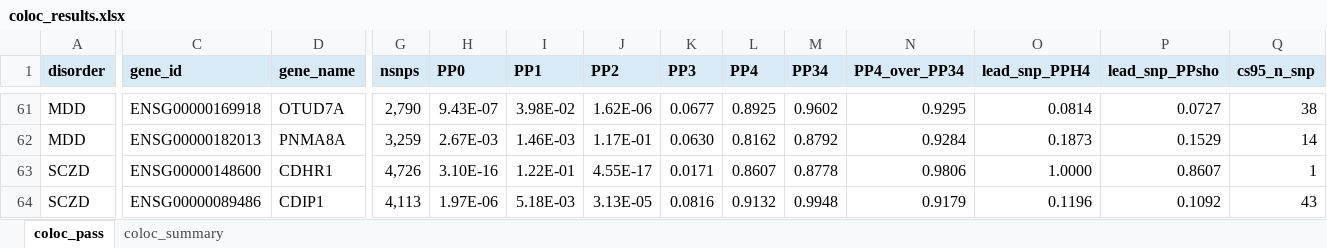
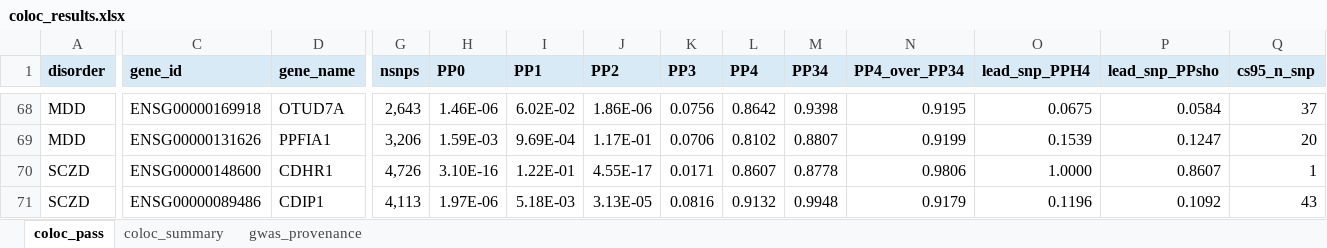
Before and after one commit to LieberInstitute/spatialDLPFC_mdd_bpd, an Excel workbook: processed-data/11_eQTL_coloc/seurat/final/coloc_results.xlsx, sheet coloc_pass, drawn as a sheet; only a part is shown, gaps mark what is left out; values as stored, in another font and other column widths than the file's, no borders; table styles not drawn; addresses are those after the commit; the diff covers the shown part only; the diff names each change by its address in the sheet, - before the commit and + after, or states it on an @@ line.

```diff
--- a/processed-data/11_eQTL_coloc/seurat/final/coloc_results.xlsx (sheet coloc_pass)
+++ b/processed-data/11_eQTL_coloc/seurat/final/coloc_results.xlsx (sheet coloc_pass)
+sheet tab: gwas_provenance
-G68 (nsnps): 2,790
+G68 (nsnps): 2,643
-H68 (PP0): 9.43E-07
+H68 (PP0): 1.46E-06
-I68 (PP1): 3.98E-02
+I68 (PP1): 6.02E-02
-J68 (PP2): 1.62E-06
+J68 (PP2): 1.86E-06
-K68 (PP3): 0.0677
+K68 (PP3): 0.0756
-L68 (PP4): 0.8925
+L68 (PP4): 0.8642
-M68 (PP34): 0.9602
+M68 (PP34): 0.9398
-N68 (PP4_over_PP34): 0.9295
+N68 (PP4_over_PP34): 0.9195
-O68 (lead_snp_PPH4): 0.0814
+O68 (lead_snp_PPH4): 0.0675
-P68 (lead_snp_PPsho): 0.0727
+P68 (lead_snp_PPsho): 0.0584
-Q68 (cs95_n_snp): 38
+Q68 (cs95_n_snp): 37
-C69 (gene_id): ENSG00000182013
+C69 (gene_id): ENSG00000131626
-D69 (gene_name): PNMA8A
+D69 (gene_name): PPFIA1
-G69 (nsnps): 3,259
+G69 (nsnps): 3,206
-H69 (PP0): 2.67E-03
+H69 (PP0): 1.59E-03
-I69 (PP1): 1.46E-03
+I69 (PP1): 9.69E-04
-K69 (PP3): 0.0630
+K69 (PP3): 0.0706
-L69 (PP4): 0.8162
+L69 (PP4): 0.8102
-M69 (PP34): 0.8792
+M69 (PP34): 0.8807
-N69 (PP4_over_PP34): 0.9284
+N69 (PP4_over_PP34): 0.9199
-O69 (lead_snp_PPH4): 0.1873
+O69 (lead_snp_PPH4): 0.1539
-P69 (lead_snp_PPsho): 0.1529
+P69 (lead_snp_PPsho): 0.1247
-Q69 (cs95_n_snp): 14
+Q69 (cs95_n_snp): 20
```
Also changed, not shown: 23 added rows, 16 removed rows and 607 edited cells elsewhere in this sheet, sheet coloc_summary, 2 other files.
